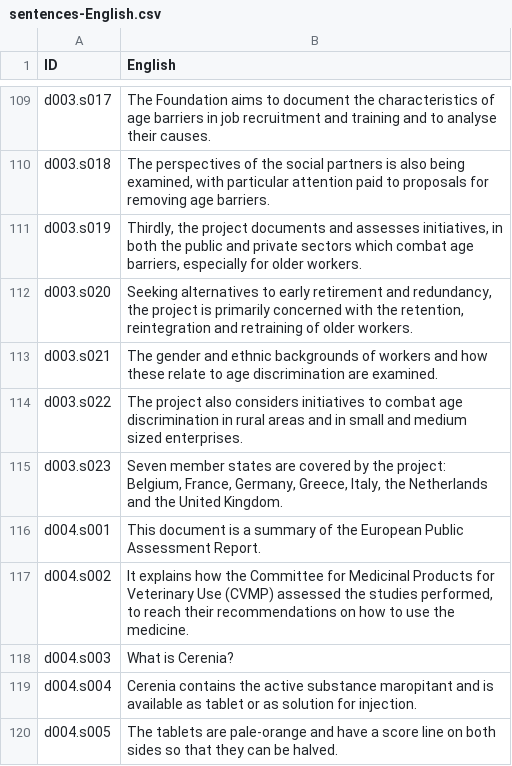
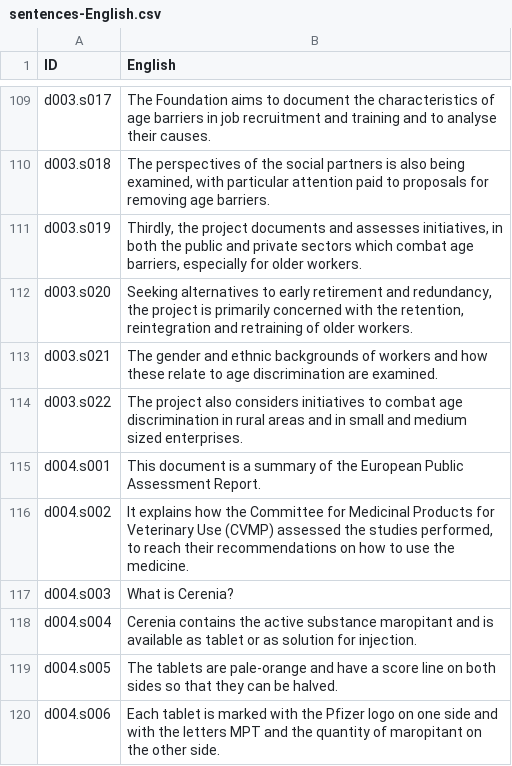
Before and after one commit to jai-riley/Sense-Projection, a CSV file: data/sentences-English.csv, drawn as a sheet; only a part is shown, gaps mark what is left out; the shorter side is filled out with more unchanged rows.

Commit message:
Added full Spanish and Italian silver datasets with key files (language-key.tsv) with evaluation functions

```diff
--- a/data/sentences-English.csv
+++ b/data/sentences-English.csv
@@ -114,3 +114,2 @@ d003.s021,The gender and ethnic backgrounds of workers and how these relate to a
 d003.s022,The project also considers initiatives to combat age discrimination in rural areas and in small and medium sized enterprises.
-d003.s023,"Seven member states are covered by the project: Belgium, France, Germany, Greece, Italy, the Netherlands and the United Kingdom."
 d004.s001,This document is a summary of the European Public Assessment Report.
```
Also changed, not shown: data/Italian/sentences_aligned-Italian.tsv, data/Spanish/sentences_aligned-Spanish.tsv, 33 other files.
